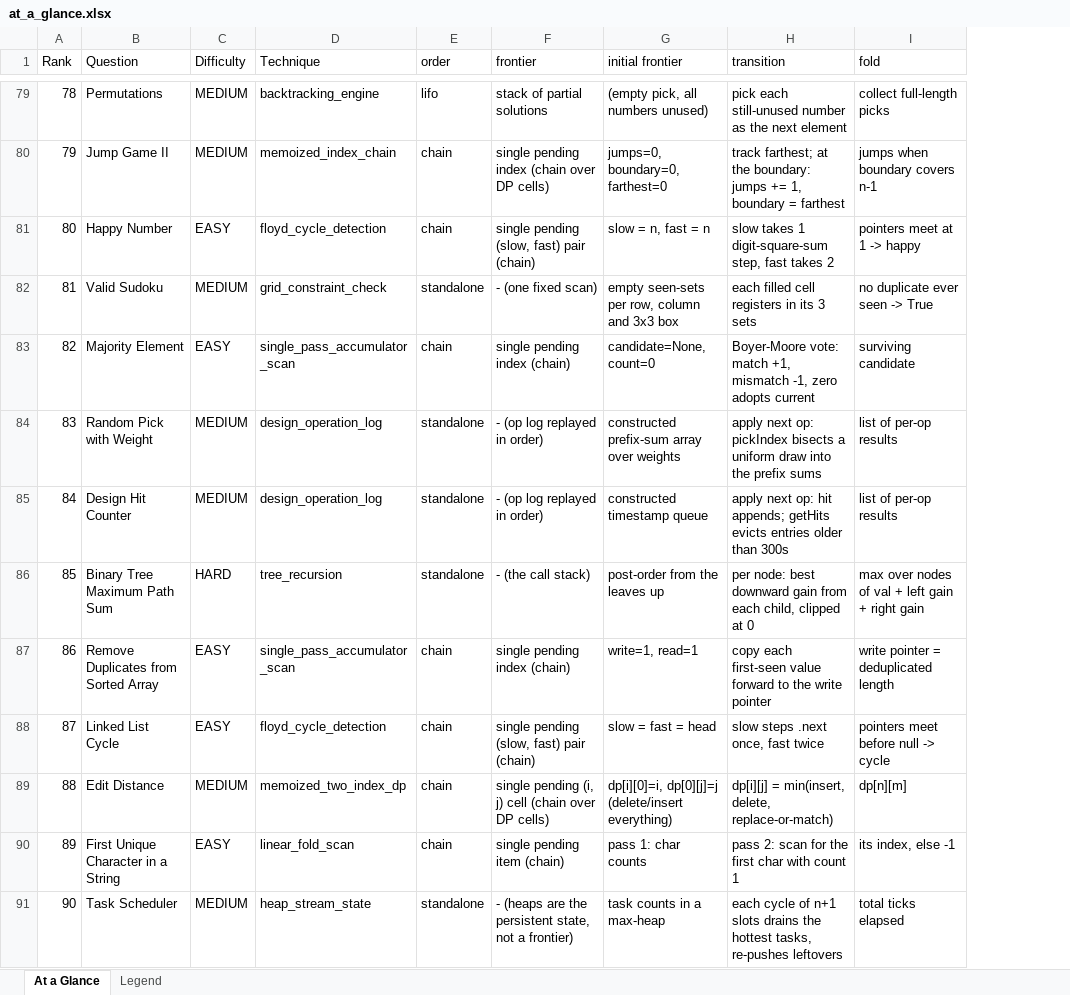
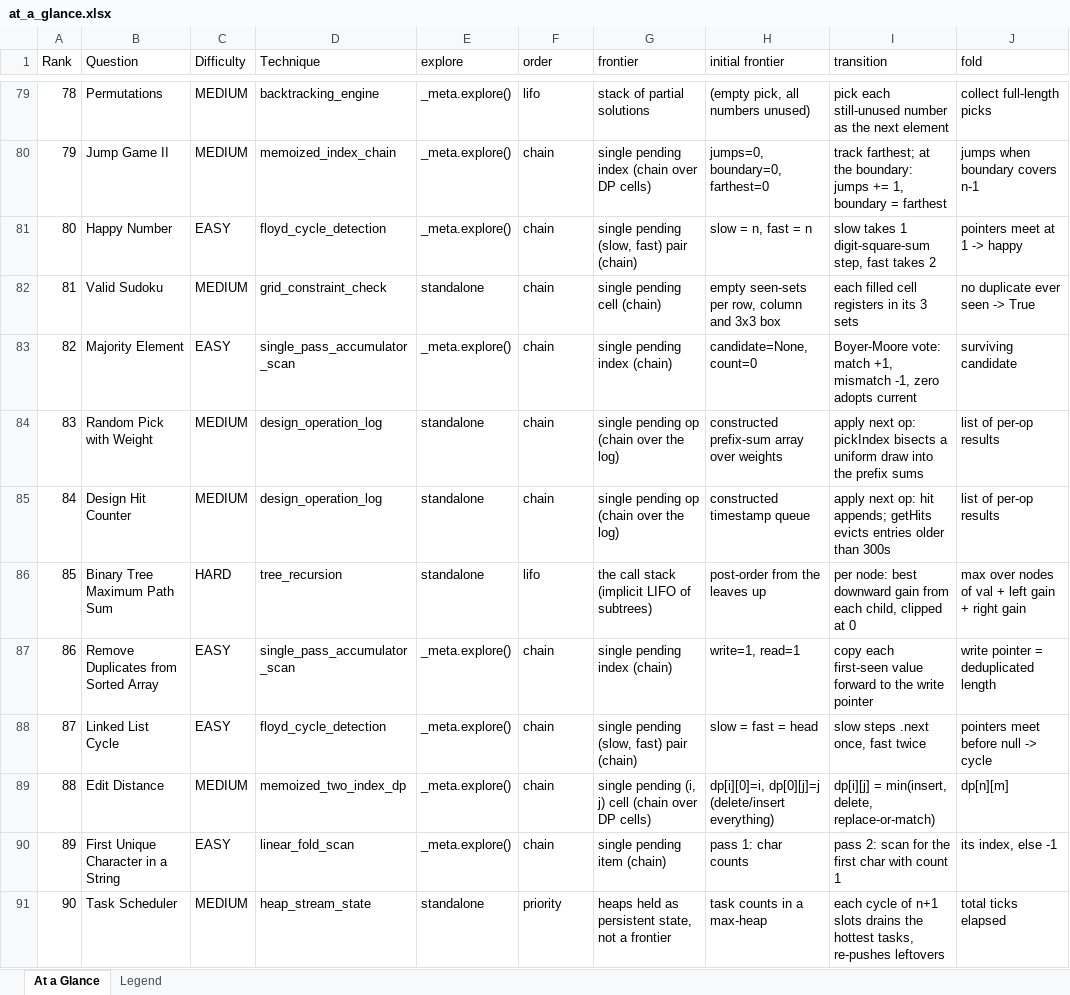
Before and after one commit to Ghost---Shadow/leetcode-wiki, an Excel workbook: solutions/at_a_glance.xlsx, sheet At a Glance, drawn as a sheet; only a part is shown, gaps mark what is left out; values as stored, in another font and other column widths than the file's, no cell formats; addresses are those after the commit; the diff covers the shown part only; the diff names each change by its address in the sheet, - before the commit and + after, or states it on an @@ line.

```diff
--- a/solutions/at_a_glance.xlsx (sheet At a Glance)
+++ b/solutions/at_a_glance.xlsx (sheet At a Glance)
+column E (explore), rows 79-91: _meta.explore() | _meta.explore() | _meta.explore() | standalone | _meta.explore() | standalone | standalone | standalone | _meta.explore() | _meta.explore() | _meta.explore() | _meta.explore() | standalone
-F82 (order): standalone
+F82 (order): chain
-G82 (frontier): - (one fixed scan)
+G82 (frontier): single pending cell (chain)
-F84:F85 (order): standalone
+F84:F85 (order): chain
-G84:G85 (frontier): - (op log replayed in order)
+G84:G85 (frontier): single pending op (chain over the log)
-F86 (order): standalone
+F86 (order): lifo
-G86 (frontier): - (the call stack)
+G86 (frontier): the call stack (implicit LIFO of subtrees)
-F91 (order): standalone
+F91 (order): priority
-G91 (frontier): - (heaps are the persistent state, not a frontier)
+G91 (frontier): heaps held as persistent state, not a frontier
```
Also changed, not shown: 32 edited cells elsewhere in this sheet, sheet Legend, cell formats.
